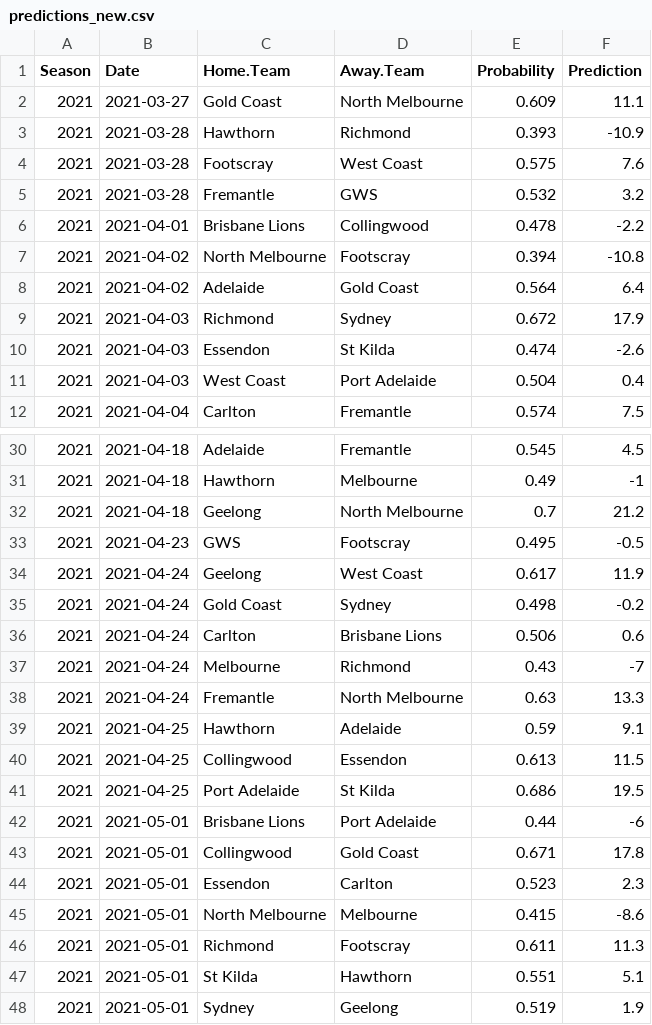
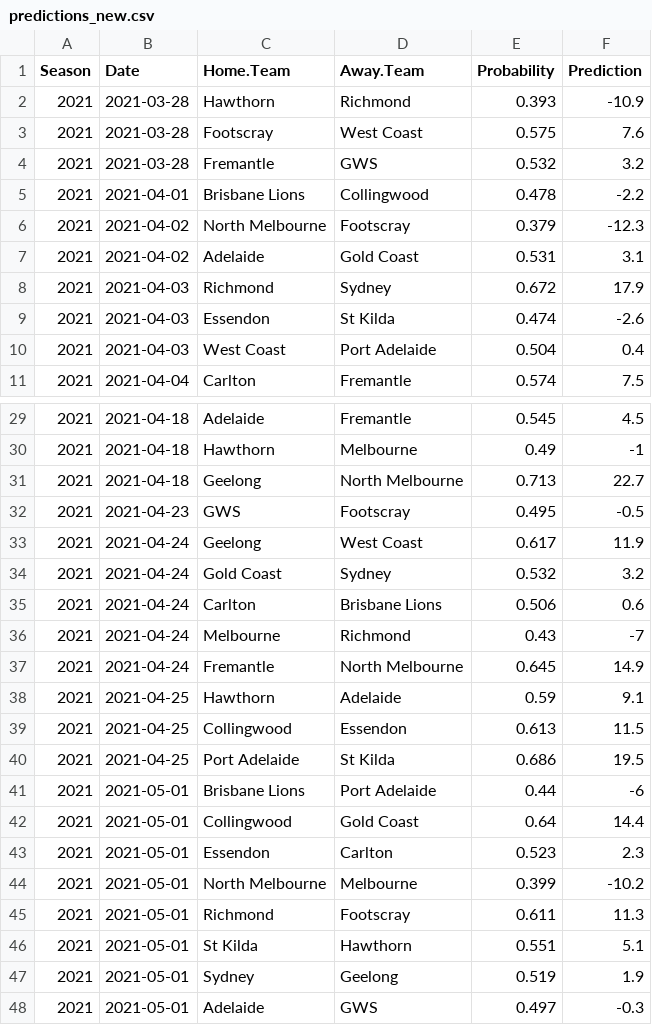
Before and after one commit to jimmyday12/plussixoneblog, a CSV file: data_files/raw-data/predictions_new.csv, drawn as a sheet; only a part is shown, gaps mark what is left out; the shorter side is filled out with more unchanged rows; the diff covers the shown part only.

```diff
--- a/data_files/raw-data/predictions_new.csv
+++ b/data_files/raw-data/predictions_new.csv
@@ -1,3 +1,2 @@
 Season,Date,Home.Team,Away.Team,Probability,Prediction
-2021,2021-03-27,Gold Coast,North Melbourne,0.609,11.1
 2021,2021-03-28,Hawthorn,Richmond,0.393,-10.9
@@ -6,4 +5,4 @@ Season,Date,Home.Team,Away.Team,Probability,Prediction
 2021,2021-04-01,Brisbane Lions,Collingwood,0.478,-2.2
-2021,2021-04-02,North Melbourne,Footscray,0.394,-10.8
-2021,2021-04-02,Adelaide,Gold Coast,0.564,6.4
+2021,2021-04-02,North Melbourne,Footscray,0.379,-12.3
+2021,2021-04-02,Adelaide,Gold Coast,0.531,3.1
 2021,2021-04-03,Richmond,Sydney,0.672,17.9
@@ -31,9 +30,9 @@ Season,Date,Home.Team,Away.Team,Probability,Prediction
 2021,2021-04-18,Hawthorn,Melbourne,0.49,-1
-2021,2021-04-18,Geelong,North Melbourne,0.7,21.2
+2021,2021-04-18,Geelong,North Melbourne,0.713,22.7
 2021,2021-04-23,GWS,Footscray,0.495,-0.5
 2021,2021-04-24,Geelong,West Coast,0.617,11.9
-2021,2021-04-24,Gold Coast,Sydney,0.498,-0.2
+2021,2021-04-24,Gold Coast,Sydney,0.532,3.2
 2021,2021-04-24,Carlton,Brisbane Lions,0.506,0.6
 2021,2021-04-24,Melbourne,Richmond,0.43,-7
-2021,2021-04-24,Fremantle,North Melbourne,0.63,13.3
+2021,2021-04-24,Fremantle,North Melbourne,0.645,14.9
 2021,2021-04-25,Hawthorn,Adelaide,0.59,9.1
@@ -42,5 +41,5 @@ Season,Date,Home.Team,Away.Team,Probability,Prediction
 2021,2021-05-01,Brisbane Lions,Port Adelaide,0.44,-6
-2021,2021-05-01,Collingwood,Gold Coast,0.671,17.8
+2021,2021-05-01,Collingwood,Gold Coast,0.64,14.4
 2021,2021-05-01,Essendon,Carlton,0.523,2.3
-2021,2021-05-01,North Melbourne,Melbourne,0.415,-8.6
+2021,2021-05-01,North Melbourne,Melbourne,0.399,-10.2
 2021,2021-05-01,Richmond,Footscray,0.611,11.3
```
Also changed, not shown: 64 edited cells elsewhere in this file, data_files/raw-data/AFLM_sims_positions.csv, data_files/raw-data/AFLM_sims_summary.csv, 11 other files.
